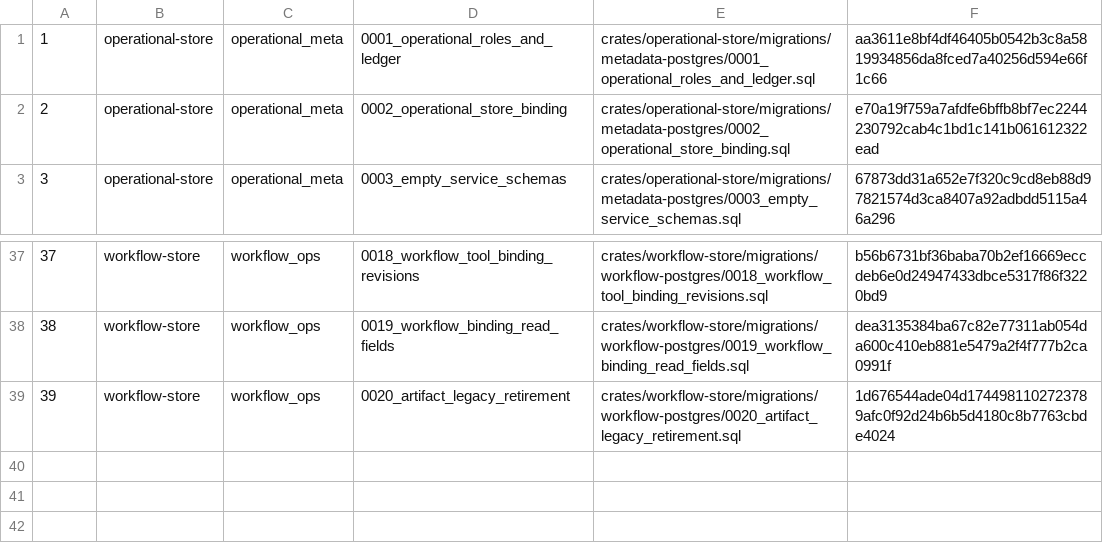
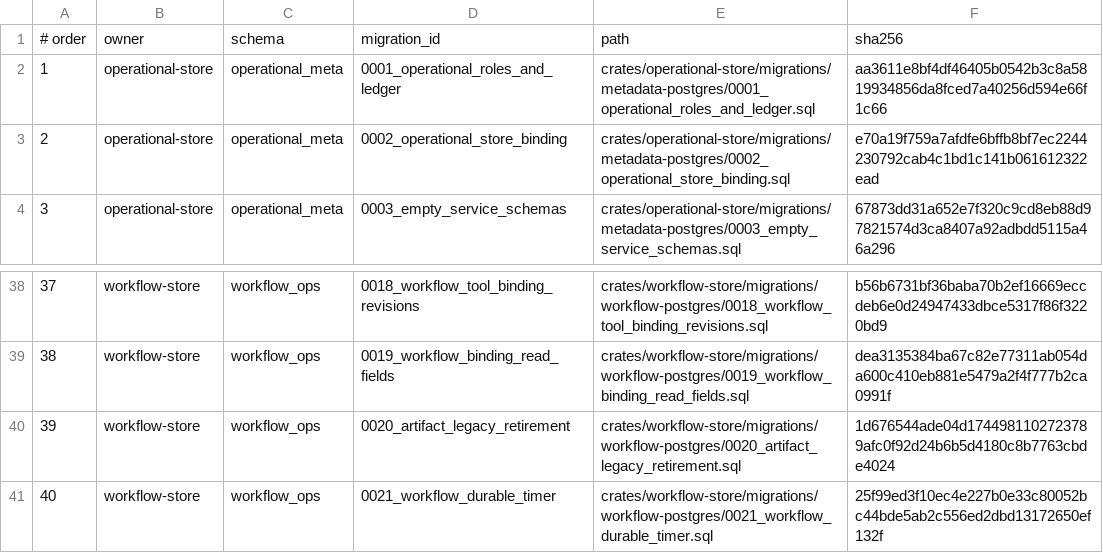
Before and after one commit to lightapi/portal-config-loc, a TSV file: all-in-lt/postgres-db/operations/bundle/migration-order.tsv, drawn as a sheet; only a part is shown, gaps mark what is left out; the diff names each change by its address in the sheet, - before the commit and + after, or states it on an @@ line.

Commit message:
Stage P01 durable timer migration for local operational bootstrap

```diff
--- a/all-in-lt/postgres-db/operations/bundle/migration-order.tsv
+++ b/all-in-lt/postgres-db/operations/bundle/migration-order.tsv
+row 1: # order | owner | schema | migration_id | path | sha256
+row 41: 40 | workflow-store | workflow_ops | 0021_workflow_durable_timer | crates/workflow-store/migrations/workflow-postgres/0021_workflow_durable_timer.sql | 25f99ed3f10ec4e227b0e33c80052bc44bde5ab2c556ed2dbd13172650ef132f
```
Also changed, not shown: 3 other files.
